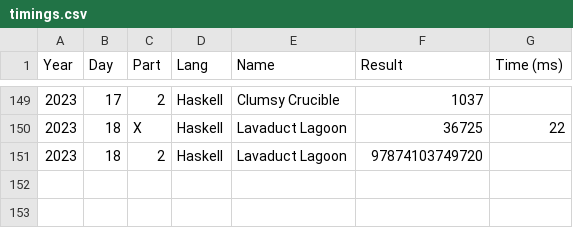
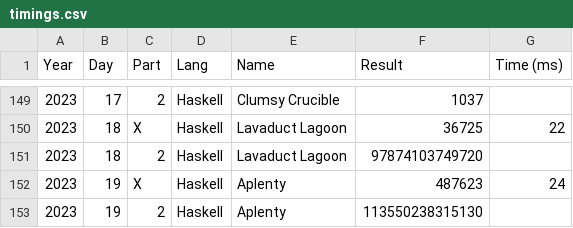
Before and after one commit to vvulpes0/AOC, a CSV file: timings.csv, drawn as a sheet; only a part is shown, gaps mark what is left out; the diff names each change by its address in the sheet, - before the commit and + after, or states it on an @@ line.

```diff
--- a/timings.csv
+++ b/timings.csv
+row 152: 2023 | 19 | X | Haskell | Aplenty | 487623 | 24
+row 153: 2023 | 19 | 2 | Haskell | Aplenty | 113550238315130
```
Also changed, not shown: 1 other file.
